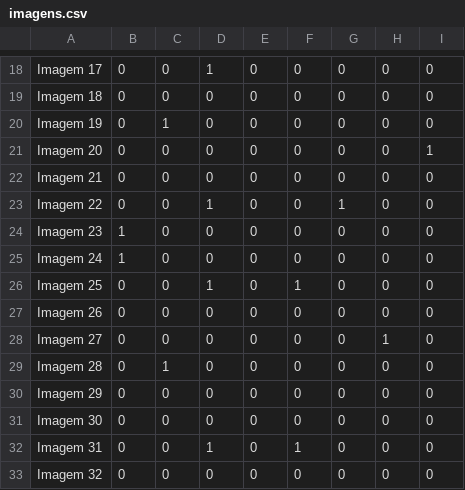
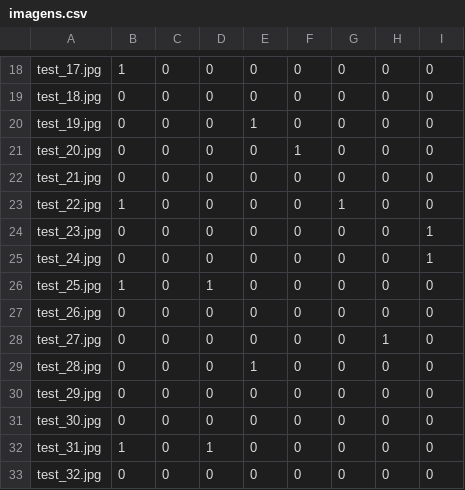
Before and after one commit to Darlysson10/PDI-Darlysson, a CSV file: Projeto/imagens.csv, drawn as a sheet; only a part is shown, gaps mark what is left out; the diff covers the shown part only; the diff names each change by its address in the sheet, - before the commit and + after, or states it on an @@ line.

```diff
--- a/Projeto/imagens.csv
+++ b/Projeto/imagens.csv
-A18: Imagem 17
+A18: test_17.jpg
-B18: 0
+B18: 1
-D18: 1
+D18: 0
-A19: Imagem 18
+A19: test_18.jpg
-A20: Imagem 19
+A20: test_19.jpg
-C20: 1
+C20: 0
-E20: 0
+E20: 1
-A21: Imagem 20
+A21: test_20.jpg
-F21: 0
+F21: 1
-I21: 1
+I21: 0
-A22: Imagem 21
+A22: test_21.jpg
-A23: Imagem 22
+A23: test_22.jpg
-B23: 0
+B23: 1
-D23: 1
+D23: 0
-A24: Imagem 23
+A24: test_23.jpg
-B24:B25: 1
+B24:B25: 0
-I24:I25: 0
+I24:I25: 1
-A25: Imagem 24
+A25: test_24.jpg
-A26: Imagem 25
+A26: test_25.jpg
-B26: 0
+B26: 1
-F26: 1
+F26: 0
-A27: Imagem 26
+A27: test_26.jpg
-A28: Imagem 27
+A28: test_27.jpg
-A29: Imagem 28
+A29: test_28.jpg
-C29: 1
+C29: 0
-E29: 0
+E29: 1
-A30: Imagem 29
+A30: test_29.jpg
-A31: Imagem 30
+A31: test_30.jpg
-A32: Imagem 31
+A32: test_31.jpg
-B32: 0
+B32: 1
-F32: 1
+F32: 0
-A33: Imagem 32
+A33: test_32.jpg
```
Also changed, not shown: 4 added rows, 4 removed rows and 86 edited cells elsewhere in this file, 3 other files.
